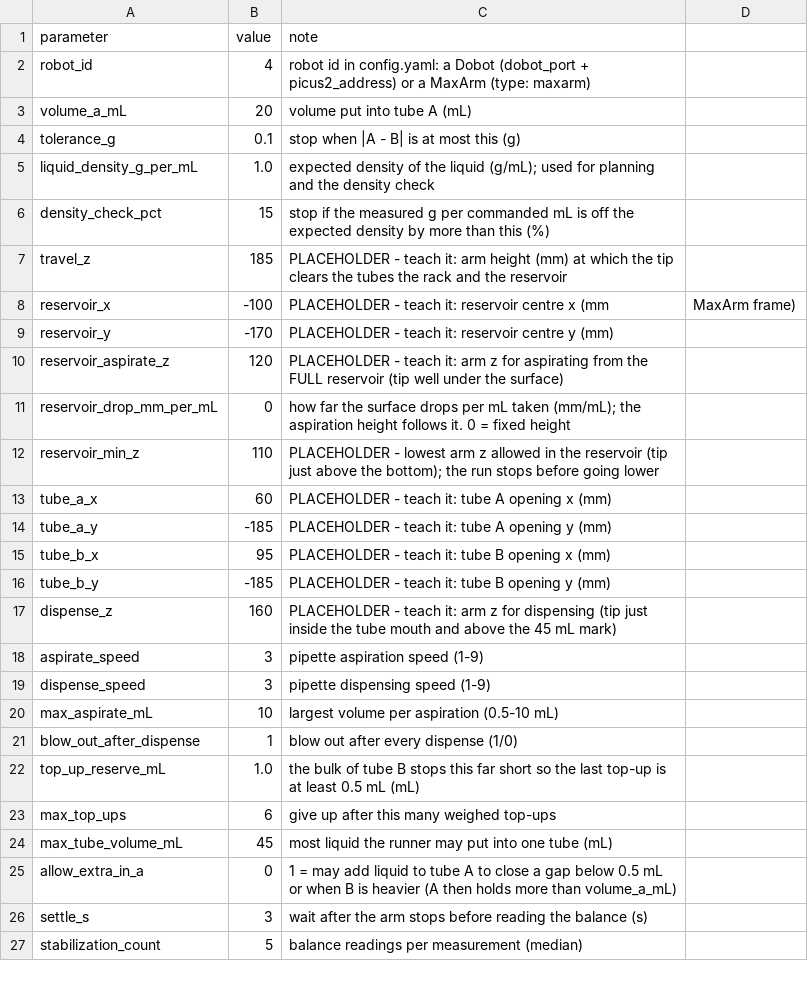
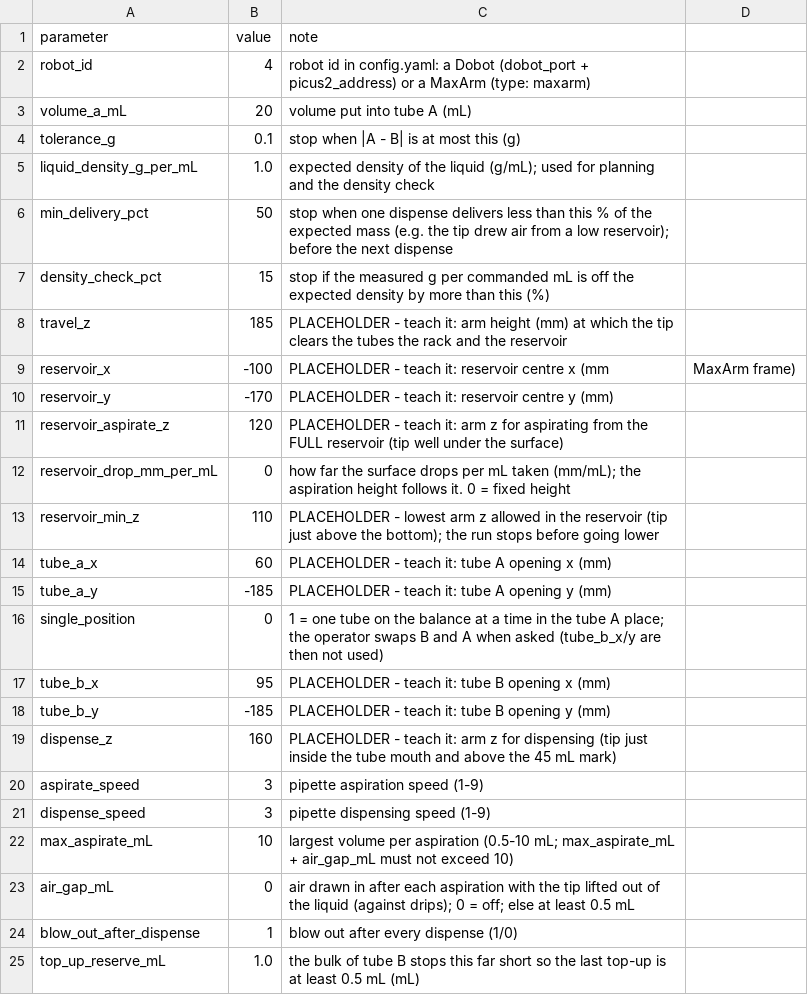
Before and after one commit to tohoku-tomailab/saigen, a CSV file: src/flow/balance_runner/balance.example.csv, drawn as a sheet; only a part is shown; the shorter side is filled out with more unchanged rows.

```diff
--- a/src/flow/balance_runner/balance.example.csv
+++ b/src/flow/balance_runner/balance.example.csv
@@ -5,2 +5,3 @@ tolerance_g,0.1,stop when |A - B| is at most this (g)
 liquid_density_g_per_mL,1.0,expected density of the liquid (g/mL); used for planning and the density check
+min_delivery_pct,50,stop when one dispense delivers less than this % of the expected mass (e.g. the tip drew air from a low reservoir); before the next dispense
 density_check_pct,15,stop if the measured g per commanded mL is off the expected density by more than this (%)
@@ -14,2 +15,3 @@ tube_a_x,60,PLACEHOLDER - teach it: tube A opening x (mm)
 tube_a_y,-185,PLACEHOLDER - teach it: tube A opening y (mm)
+single_position,0,1 = one tube on the balance at a time in the tube A place; the operator swaps B and A when asked (tube_b_x/y are then not used)
 tube_b_x,95,PLACEHOLDER - teach it: tube B opening x (mm)
@@ -19,3 +21,4 @@ aspirate_speed,3,pipette aspiration speed (1-9)
 dispense_speed,3,pipette dispensing speed (1-9)
-max_aspirate_mL,10,largest volume per aspiration (0.5-10 mL)
+max_aspirate_mL,10,largest volume per aspiration (0.5-10 mL; max_aspirate_mL + air_gap_mL must not exceed 10)
+air_gap_mL,0,air drawn in after each aspiration with the tip lifted out of the liquid (against drips); 0 = off; else at least 0.5 mL
 blow_out_after_dispense,1,blow out after every dispense (1/0)
```
Also changed, not shown: 4 other files.
